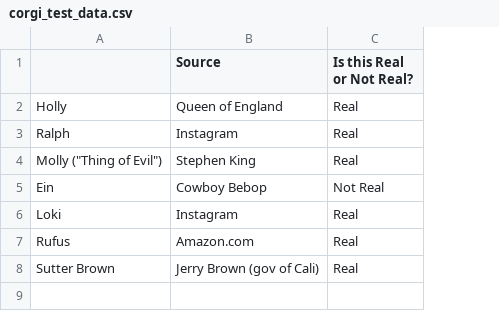
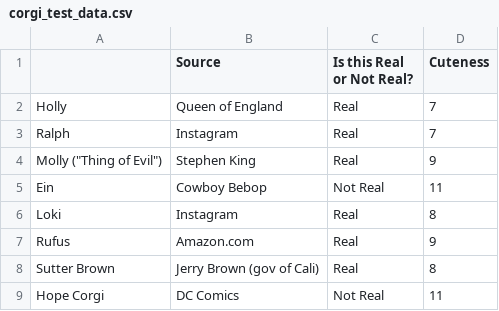
Before and after one commit to chawlaKat/Notebook-Noodlings, a CSV file: files/corgi_test_data.csv, drawn as a sheet; the diff names each change by its address in the sheet, - before the commit and + after, or states it on an @@ line.

Commit message:
add cuteness rating to corgis

```diff
--- a/files/corgi_test_data.csv
+++ b/files/corgi_test_data.csv
+column D (Cuteness), rows 2-8: 7 | 7 | 9 | 11 | 8 | 9 | 8
+row 9: Hope Corgi | DC Comics | Not Real | 11
```
